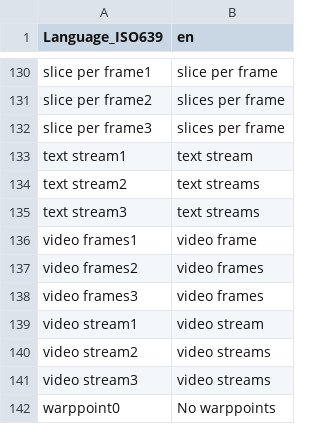
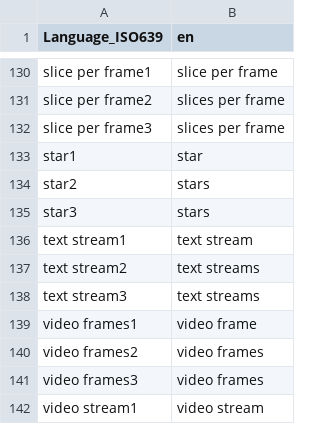
Before and after one commit to MediaArea/MediaInfoLib, a CSV file: Source/Resource/Text/Language/DefaultLanguage.csv, drawn as a sheet; only a part is shown, gaps mark what is left out; the shorter side is filled out with more unchanged rows; the diff names each change by its address in the sheet, - before the commit and + after, or states it on an @@ line.

Commit message:
+ ID3v2: Popularimeter
The rating is shown in Rating as stars with the stored value and its owner, e.g. "4 stars (196/255, MusicBee)", by a function usable by the other formats.

```diff
--- a/Source/Resource/Text/Language/DefaultLanguage.csv
+++ b/Source/Resource/Text/Language/DefaultLanguage.csv
+row 133: star1 | star
+row 134: star2 | stars
+row 135: star3 | stars
```
Also changed, not shown: 6 other files.
